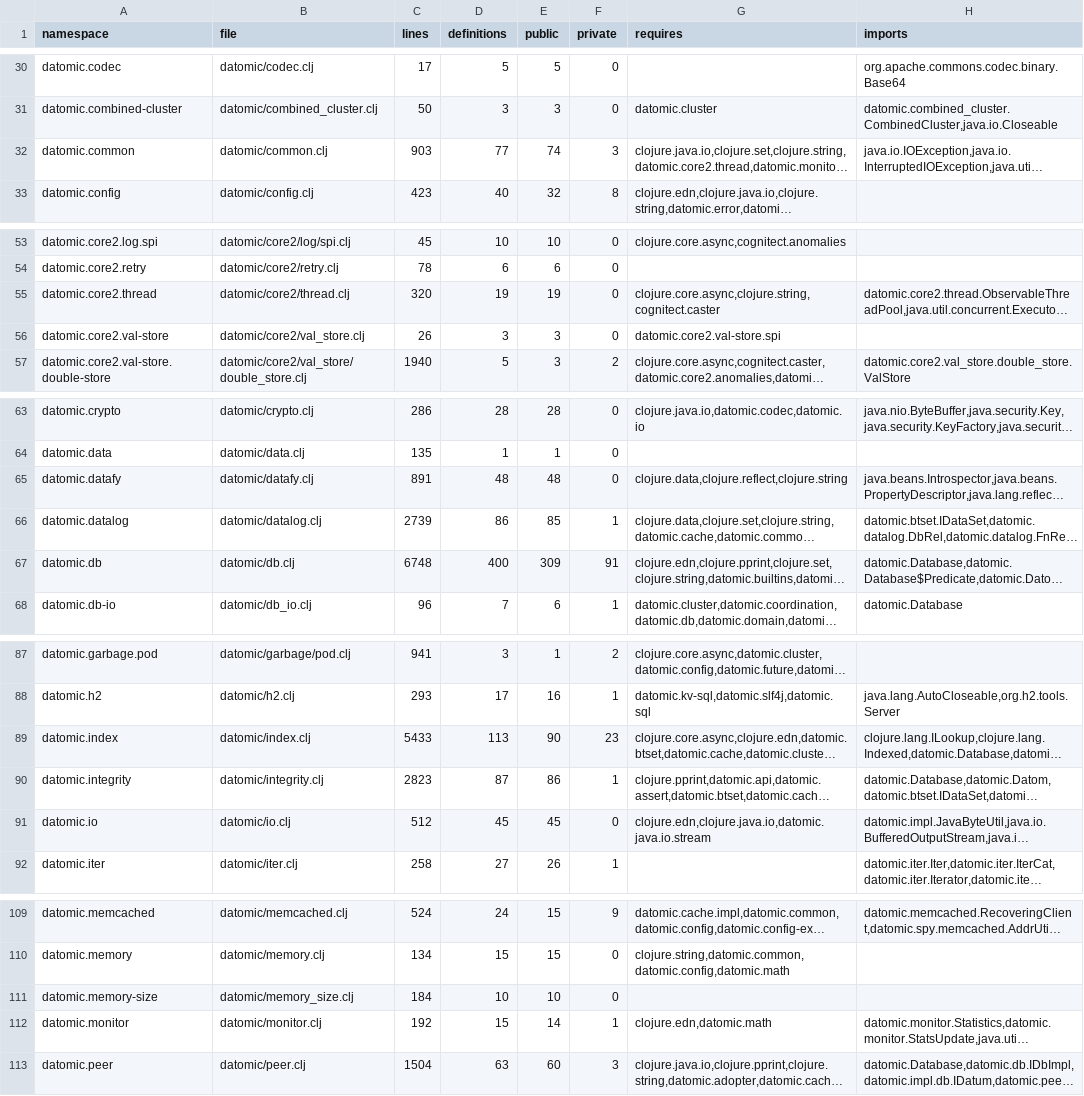
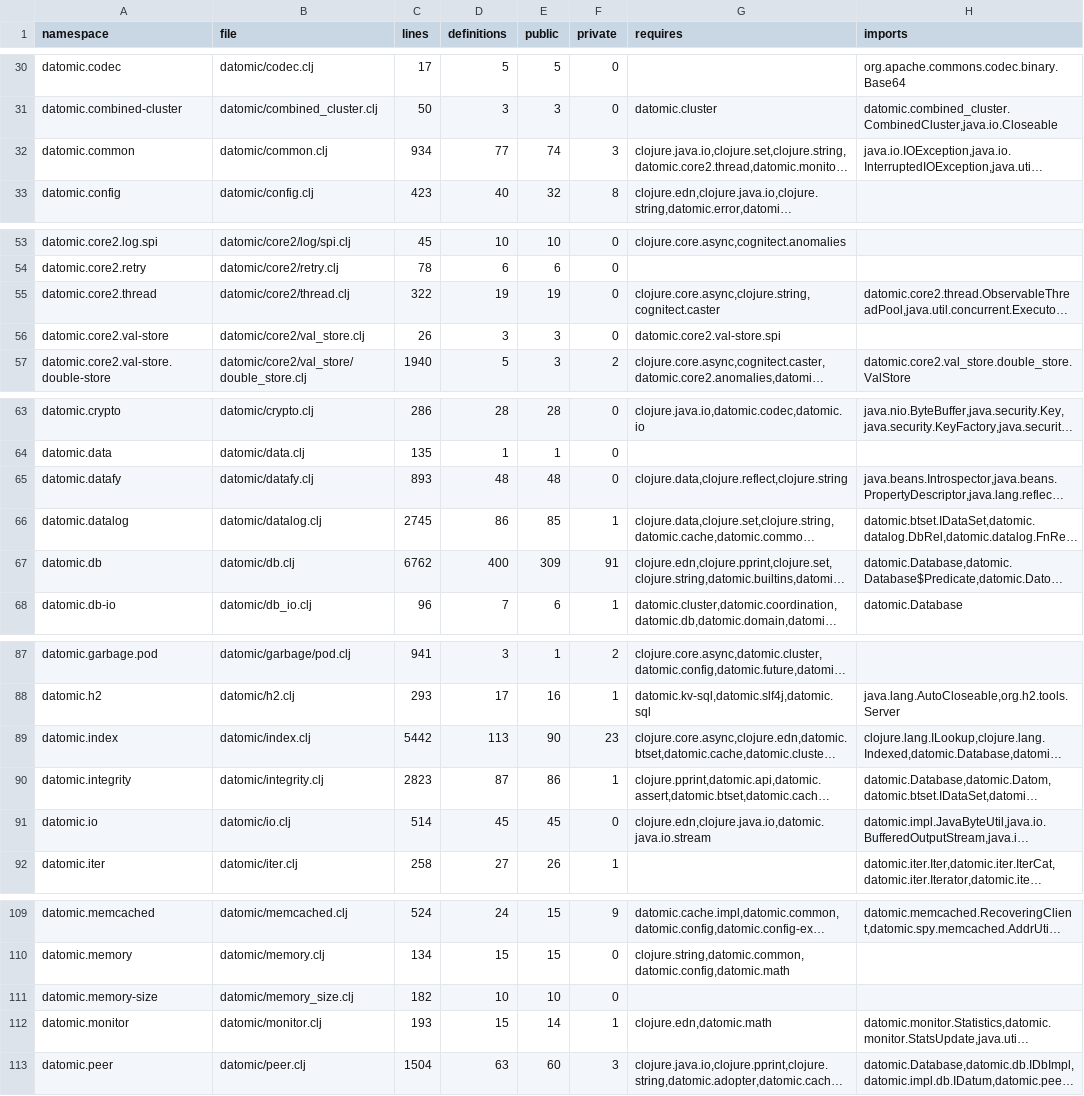
Before and after one commit to commotum/edb-old, a TSV file: datomic-rev/reports/source-index/namespaces.tsv, drawn as a sheet; only a part is shown, gaps mark what is left out; long unchanged cells end in …; the diff names each change by its address in the sheet, - before the commit and + after, or states it on an @@ line.

```diff
--- a/datomic-rev/reports/source-index/namespaces.tsv
+++ b/datomic-rev/reports/source-index/namespaces.tsv
-C32 (lines): 903
+C32 (lines): 934
-C55 (lines): 320
+C55 (lines): 322
-C65 (lines): 891
+C65 (lines): 893
-C66 (lines): 2739
+C66 (lines): 2745
-C67 (lines): 6748
+C67 (lines): 6762
-C89 (lines): 5433
+C89 (lines): 5442
-C91 (lines): 512
+C91 (lines): 514
-C111 (lines): 184
+C111 (lines): 182
-C112 (lines): 192
+C112 (lines): 193
```
Also changed, not shown: 55 other files.
